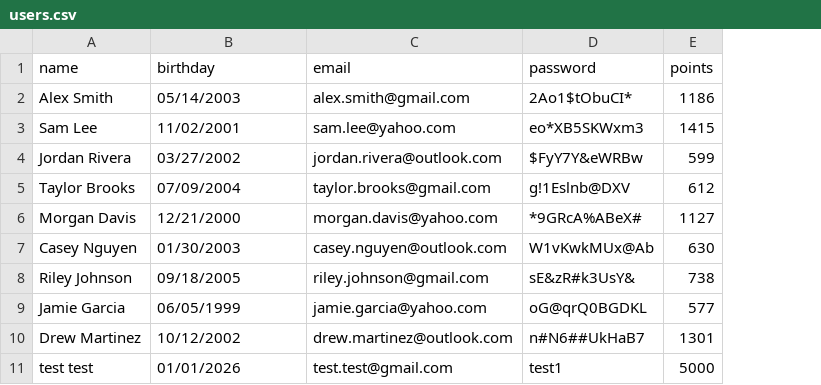
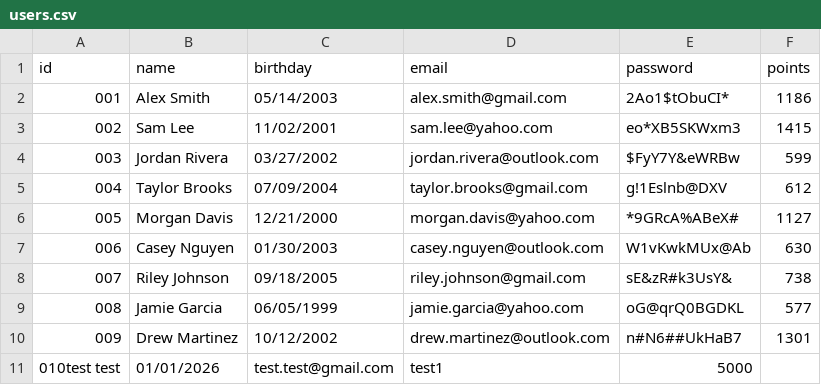
Before and after one commit to odeluna/GoodBurger, a CSV file: data/users.csv, drawn as a sheet; removed rows and columns are numbered as before the commit, all else as after; the diff names each change by its address in the sheet, - before the commit and + after, or states it on an @@ line.

Commit message:
Add ID column to users CSV file

```diff
--- a/data/users.csv
+++ b/data/users.csv
+column A (id), rows 2-10: 001 | 002 | 003 | 004 | 005 | 006 | 007 | 008 | 009
-row 11: test test | 01/01/2026 | test.test@gmail.com | test1 | 5000
+row 11: 010test test | 01/01/2026 | test.test@gmail.com | test1 | 5000
```
